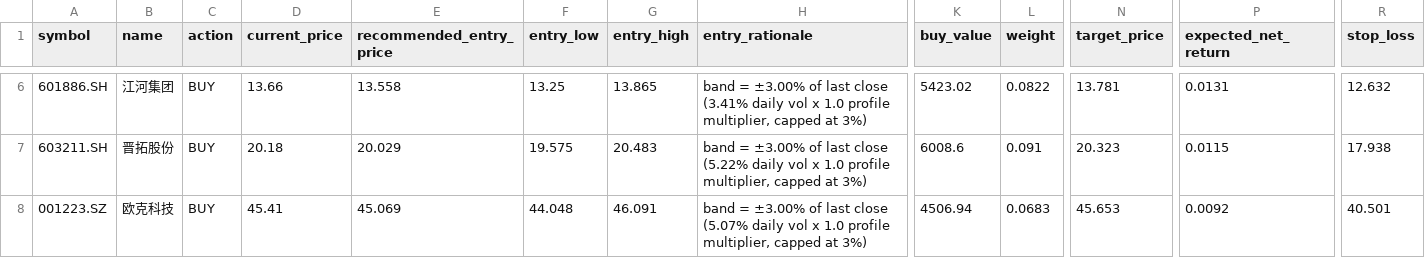
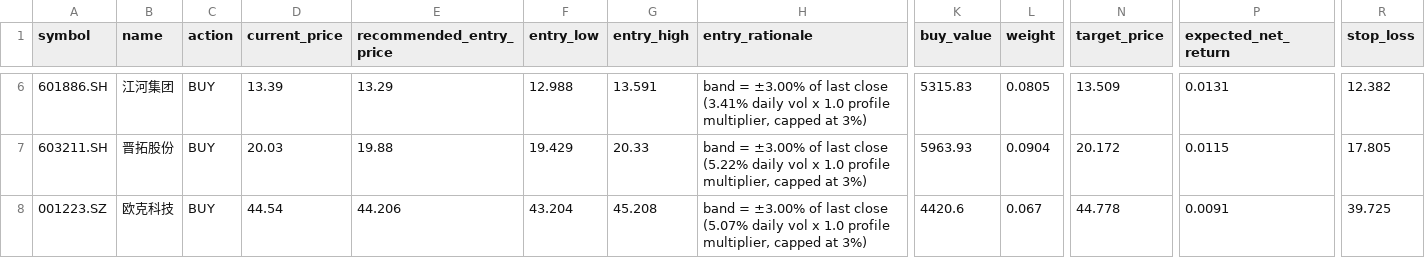
Before and after one commit to yunlongli15/PersonalQuant, a CSV file: data/quant/trade_plans/trade_plan_2026-09-18.csv, drawn as a sheet; only a part is shown, gaps mark what is left out; the diff covers the shown part only; the diff names each change by its address in the sheet, - before the commit and + after, or states it on an @@ line.

Commit message:
v1.0.4: make financial fetch opt-in and price the plan with live quotes
User reported a refresh_all.py run that took over two hours, and a trade
plan whose entry bands were priced off a two-day-old close.

- financial_update is now an opt-in job (OPT_IN_JOBS). It accounted for
  7904s of a ~8000s run: 812 annual-report PDFs across 2,699 symbols,
  violating spec §38 (financial data is lazy/on-demand) for a feature set
  that does not contain a single financial factor. Still available via
  `--only financial_update`; --dry-run now reports the opt-in list.
- new live_price_refresh job, placed between signal_refresh and
  portfolio_refresh. refresh_live_prices.py already existed and the plan
  already supported price_overrides — it was simply never wired into the
  chain, so live_prices.json sat at 2026-09-14 and the plan kept pricing
  off the signal date. Measured: 60 symbols @ 2026-09-22 in 102s.
  A failed fetch is not fatal — the plan is still produced, and the note
  now prints an explicit warning that the entry band may be unusable.
- forecast/portfolio freshness compares against the last trading day, not
  wall-clock. Their as_of is the signal date, so judging it against today
  flagged them STALE seconds after a successful recompute. This matches
  what freshness.py's own module docstring already specified, and both
  domains now join the calendar_stale guard.
- USER_GUIDE: real refresh timings, the opt-in financial command, and a
  section on reading 信号日 vs 价格日期.

Tests: +3 freshness cases, +4 refresh-job cases.

```diff
--- a/data/quant/trade_plans/trade_plan_2026-09-18.csv
+++ b/data/quant/trade_plans/trade_plan_2026-09-18.csv
-D6 (current_price): 13.66
+D6 (current_price): 13.39
-E6 (recommended_entry_price): 13.558
+E6 (recommended_entry_price): 13.29
-F6 (entry_low): 13.25
+F6 (entry_low): 12.988
-G6 (entry_high): 13.865
+G6 (entry_high): 13.591
-K6 (buy_value): 5423.02
+K6 (buy_value): 5315.83
-L6 (weight): 0.0822
+L6 (weight): 0.0805
-N6 (target_price): 13.781
+N6 (target_price): 13.509
-R6 (stop_loss): 12.632
+R6 (stop_loss): 12.382
-D7 (current_price): 20.18
+D7 (current_price): 20.03
-E7 (recommended_entry_price): 20.029
+E7 (recommended_entry_price): 19.88
-F7 (entry_low): 19.575
+F7 (entry_low): 19.429
-G7 (entry_high): 20.483
+G7 (entry_high): 20.33
-K7 (buy_value): 6008.6
+K7 (buy_value): 5963.93
-L7 (weight): 0.091
+L7 (weight): 0.0904
-N7 (target_price): 20.323
+N7 (target_price): 20.172
-R7 (stop_loss): 17.938
+R7 (stop_loss): 17.805
-D8 (current_price): 45.41
+D8 (current_price): 44.54
-E8 (recommended_entry_price): 45.069
+E8 (recommended_entry_price): 44.206
-F8 (entry_low): 44.048
+F8 (entry_low): 43.204
-G8 (entry_high): 46.091
+G8 (entry_high): 45.208
-K8 (buy_value): 4506.94
+K8 (buy_value): 4420.6
-L8 (weight): 0.0683
+L8 (weight): 0.067
-N8 (target_price): 45.653
+N8 (target_price): 44.778
-P8 (expected_net_return): 0.0092
+P8 (expected_net_return): 0.0091
-R8 (stop_loss): 40.501
+R8 (stop_loss): 39.725
```
Also changed, not shown: 57 edited cells elsewhere in this file, 24 other files.
